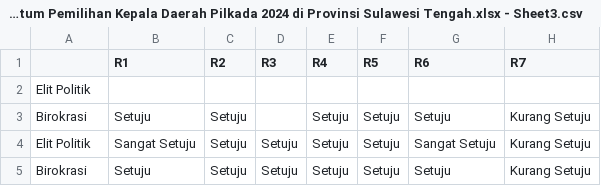
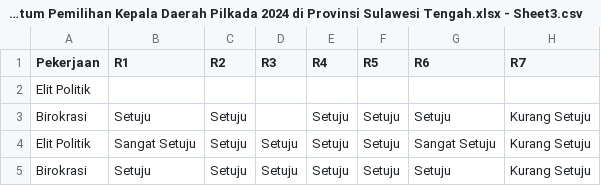
Before and after one commit to hilmafadiya/Tema, a CSV file: Copy of TEMA Transisi Energi dalam Momentum Pemilihan Kepala Daerah Pilkada 2024 di Provinsi Sulawesi Tengah.xlsx - Sheet3.csv, drawn as a sheet; only a part is shown; the diff names each change by its address in the sheet, - before the commit and + after, or states it on an @@ line.

Commit message:
Update Copy of TEMA Transisi Energi dalam Momentum Pemilihan Kepala Daerah Pilkada 2024 di Provinsi Sulawesi Tengah.xlsx - Sheet3.csv

```diff
--- a/Copy of TEMA Transisi Energi dalam Momentum Pemilihan Kepala Daerah Pilkada 2024 di Provinsi Sulawesi Tengah.xlsx - Sheet3.csv
+++ b/Copy of TEMA Transisi Energi dalam Momentum Pemilihan Kepala Daerah Pilkada 2024 di Provinsi Sulawesi Tengah.xlsx - Sheet3.csv
-A1: (empty)
+A1: Pekerjaan
```
